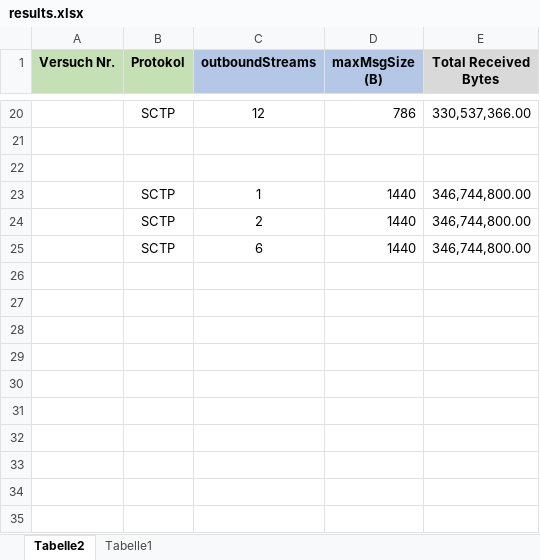
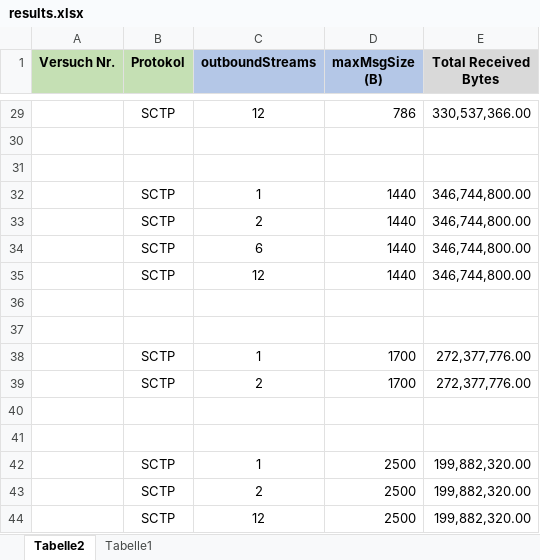
Before and after one commit to sultix/stream_sctp, an Excel workbook: wiki/results.xlsx, sheet Tabelle2, drawn as a sheet; only a part is shown, gaps mark what is left out; values as stored, in another font and other column widths than the file's, no borders; charts and pictures not drawn; the diff covers the shown part only; the diff names each change by its address in the sheet, - before the commit and + after, or states it on an @@ line.

```diff
--- a/wiki/results.xlsx (sheet Tabelle2)
+++ b/wiki/results.xlsx (sheet Tabelle2)
+row 35:  | SCTP | 12 | 1440 | 346,744,800.00
+row 36: (empty)
+row 37: (empty)
+row 38:  | SCTP | 1 | 1700 | 272,377,776.00
+row 39:  | SCTP | 2 | 1700 | 272,377,776.00
+row 40: (empty)
+row 41: (empty)
+row 42:  | SCTP | 1 | 2500 | 199,882,320.00
+row 43:  | SCTP | 2 | 2500 | 199,882,320.00
+row 44:  | SCTP | 12 | 2500 | 199,882,320.00
```
Also changed, not shown: 9 added rows and 12 edited cells elsewhere in this sheet, charts or pictures.
